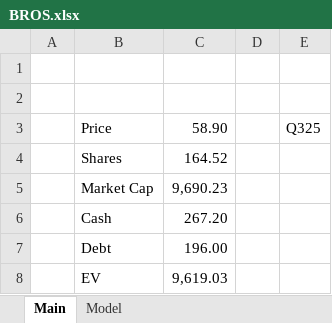
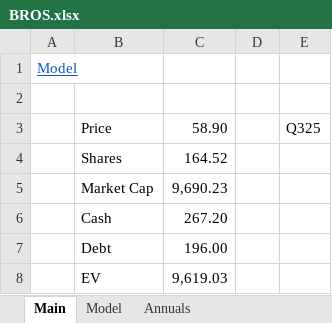
Before and after one commit to williamwaldrop03/equity-research, an Excel workbook: BROS.xlsx, sheet Main, drawn as a sheet; values as stored, in another font and other column widths than the file's, no borders; the diff names each change by its address in the sheet, - before the commit and + after, or states it on an @@ line.

```diff
--- a/BROS.xlsx (sheet Main)
+++ b/BROS.xlsx (sheet Main)
+sheet tab: Annuals
-A1: (empty)
+A1: Model
```
Also changed, not shown: sheet Model.
